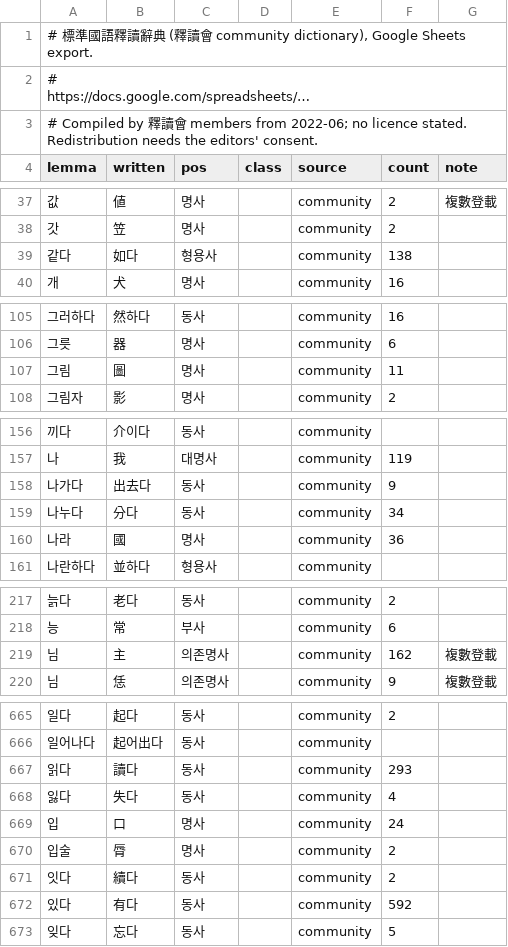
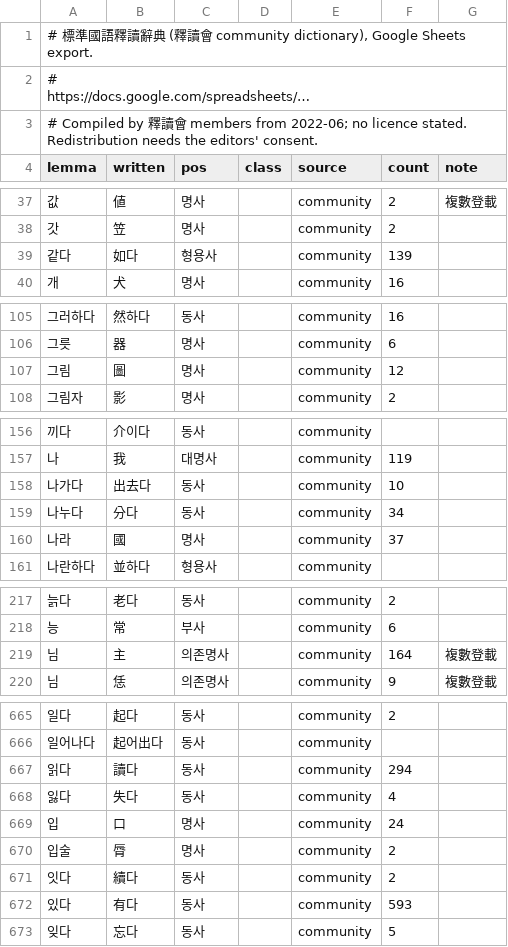
Before and after one commit to mkpoli/seokdok, a TSV file: dict/community.tsv, drawn as a sheet; only a part is shown, gaps mark what is left out; long unchanged cells end in …; the diff covers the shown part only.

Commit message:
feat(dict): refresh counts with the newer 釋讀會 export and the 漢字混用 chat

```diff
--- a/dict/community.tsv
+++ b/dict/community.tsv
@@ -38,3 +38,3 @@ lemma	written	pos	class	source	count	note
 갓	笠	명사		community	2	
-같다	如다	형용사		community	138	
+같다	如다	형용사		community	139	
 개	犬	명사		community	16	
@@ -106,3 +106,3 @@ lemma	written	pos	class	source	count	note
 그릇	器	명사		community	6	
-그림	圖	명사		community	11	
+그림	圖	명사		community	12	
 그림자	影	명사		community	2	
@@ -157,5 +157,5 @@ lemma	written	pos	class	source	count	note
 나	我	대명사		community	119	
-나가다	出去다	동사		community	9	
+나가다	出去다	동사		community	10	
 나누다	分다	동사		community	34	
-나라	國	명사		community	36	
+나라	國	명사		community	37	
 나란하다	並하다	형용사		community		
@@ -218,3 +218,3 @@ lemma	written	pos	class	source	count	note
 능	常	부사		community	6	
-님	主	의존명사		community	162	複數登載
+님	主	의존명사		community	164	複數登載
 님	恁	의존명사		community	9	複數登載
@@ -666,3 +666,3 @@ lemma	written	pos	class	source	count	note
 일어나다	起어出다	동사		community		
-읽다	讀다	동사		community	293	
+읽다	讀다	동사		community	294	
 잃다	失다	동사		community	4	
@@ -671,3 +671,3 @@ lemma	written	pos	class	source	count	note
 잇다	續다	동사		community	2	
-있다	有다	동사		community	592	
+있다	有다	동사		community	593	
 잊다	忘다	동사		community	5	
```
Also changed, not shown: 4 edited cells elsewhere in this file, dict/corpus.tsv, dict/gloss.tsv, 1 other file.
